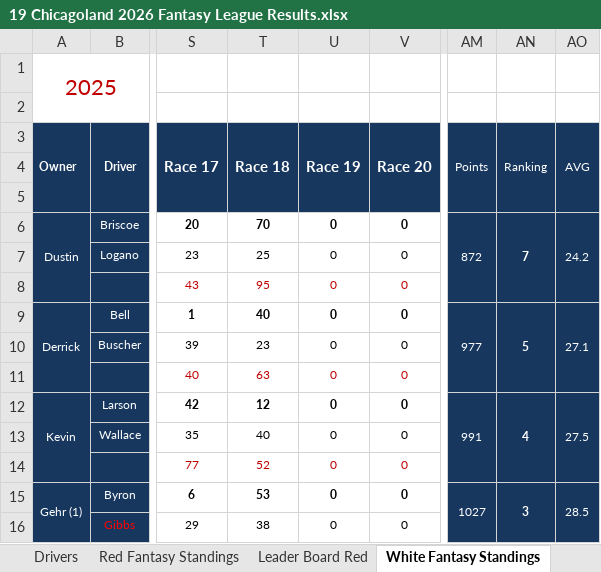
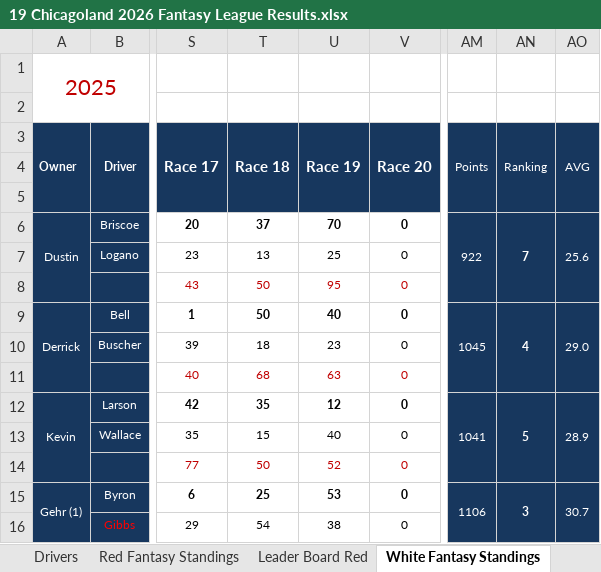
Before and after one commit to tac900/nascar2026, an Excel workbook: assets/score-sheets/19 Chicagoland 2026 Fantasy League Results.xlsx, sheet White Fantasy Standings, drawn as a sheet; only a part is shown, gaps mark what is left out; values as stored, in another font and other column widths than the file's, no borders; the diff covers the shown part only; the diff names each change by its address in the sheet, - before the commit and + after, or states it on an @@ line.

```diff
--- a/assets/score-sheets/19 Chicagoland 2026 Fantasy League Results.xlsx (sheet White Fantasy Standings)
+++ b/assets/score-sheets/19 Chicagoland 2026 Fantasy League Results.xlsx (sheet White Fantasy Standings)
-T6 (Race 18): 70
+T6 (Race 18): 37
-U6 (Race 19): 0
+U6 (Race 19): 70
-AM6 (Points): 872
+AM6 (Points): 922
-AO6 (AVG): 24.2
+AO6 (AVG): 25.6
-T7 (Race 18): 25
+T7 (Race 18): 13
-U7 (Race 19): 0
+U7 (Race 19): 25
-T8 (Race 18): 95
+T8 (Race 18): 50
-U8 (Race 19): 0
+U8 (Race 19): 95
-T9 (Race 18): 40
+T9 (Race 18): 50
-U9 (Race 19): 0
+U9 (Race 19): 40
-AM9 (Points): 977
+AM9 (Points): 1045
-AN9 (Ranking): 5
+AN9 (Ranking): 4
-AO9 (AVG): 27.1
+AO9 (AVG): 29.0
-T10 (Race 18): 23
+T10 (Race 18): 18
-U10 (Race 19): 0
+U10 (Race 19): 23
-T11 (Race 18): 63
+T11 (Race 18): 68
-U11 (Race 19): 0
+U11 (Race 19): 63
-T12 (Race 18): 12
+T12 (Race 18): 35
-U12 (Race 19): 0
+U12 (Race 19): 12
-AM12 (Points): 991
+AM12 (Points): 1041
-AN12 (Ranking): 4
+AN12 (Ranking): 5
-AO12 (AVG): 27.5
+AO12 (AVG): 28.9
-T13 (Race 18): 40
+T13 (Race 18): 15
-U13 (Race 19): 0
+U13 (Race 19): 40
-T14 (Race 18): 52
+T14 (Race 18): 50
-U14 (Race 19): 0
+U14 (Race 19): 52
-T15 (Race 18): 53
+T15 (Race 18): 25
-U15 (Race 19): 0
+U15 (Race 19): 53
-AM15 (Points): 1027
+AM15 (Points): 1106
-AO15 (AVG): 28.5
+AO15 (AVG): 30.7
-T16 (Race 18): 38
+T16 (Race 18): 54
-U16 (Race 19): 0
+U16 (Race 19): 38
```
Also changed, not shown: 33 edited cells elsewhere in this sheet, sheet Drivers, sheet Red Fantasy Standings, sheet Blue Fantasy Standings, charts or pictures, 1 other file.
